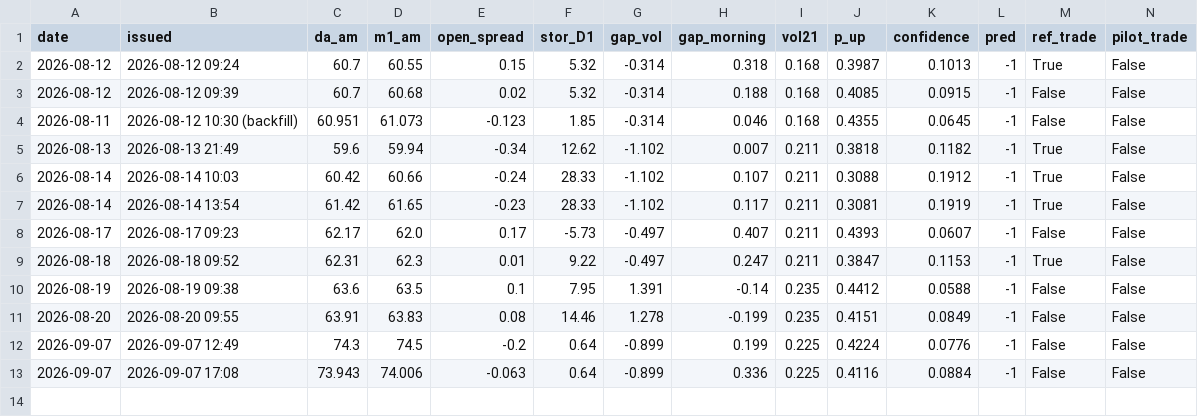
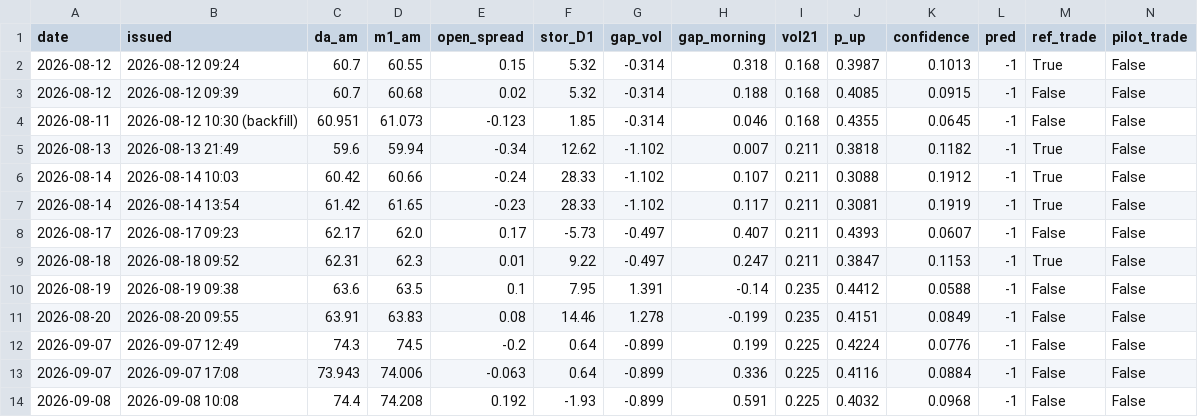
Before and after one commit to MuditaLi/gas_short_term_deploy, a CSV file: data/spread_signal_log.csv, drawn as a sheet.

Commit message:
data 2026-09-08 10:08

```diff
--- a/data/spread_signal_log.csv
+++ b/data/spread_signal_log.csv
@@ -13 +13,2 @@ date,issued,da_am,m1_am,open_spread,stor_D1,gap_vol,gap_morning,vol21,p_up,confi
 2026-09-07,2026-09-07 17:08,73.943,74.006,-0.063,0.64,-0.899,0.336,0.225,0.4116,0.0884,-1,False,False
+2026-09-08,2026-09-08 10:08,74.4,74.208,0.192,-1.93,-0.899,0.591,0.225,0.4032,0.0968,-1,False,False
```
Also changed, not shown: data/am_window_prices.csv, 2 other files.
